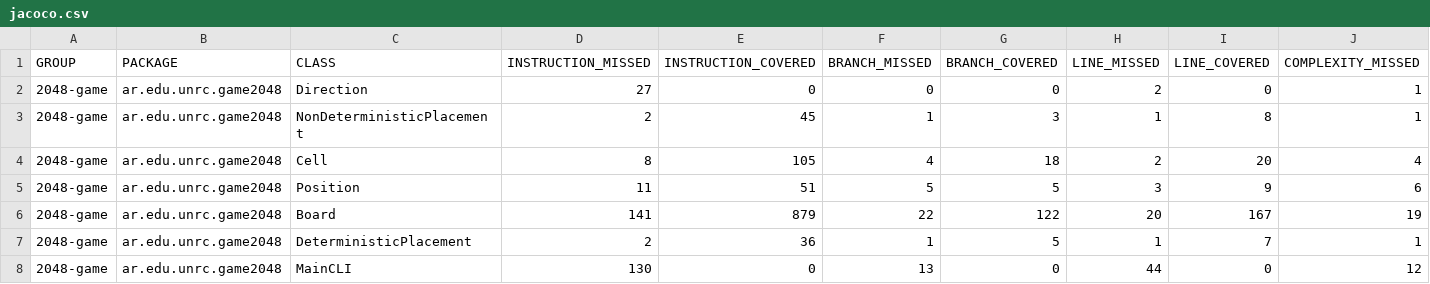
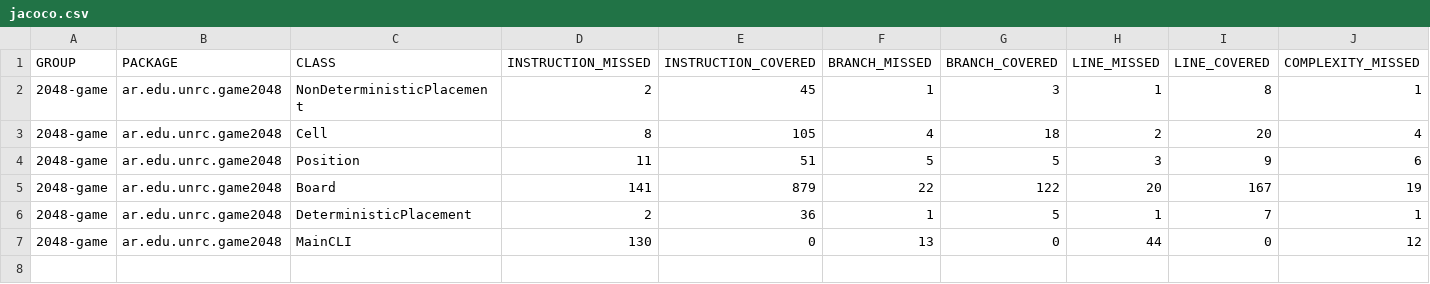
Before and after one commit to Joaquintinsin/aguirre-astrada-tissera-reliable-2048, a CSV file: target/site/jacoco/jacoco.csv, drawn as a sheet; only a part is shown; rows hold the shown columns only; the diff names each change by its address in the sheet, - before the commit and + after, or states it on an @@ line.

```diff
--- a/target/site/jacoco/jacoco.csv
+++ b/target/site/jacoco/jacoco.csv
-row 2: 2048-game | ar.edu.unrc.game2048 | Direction | 27 | 0 | 0 | 0 | 2 | 0 | 1
```
Also changed, not shown: 27 other files.
